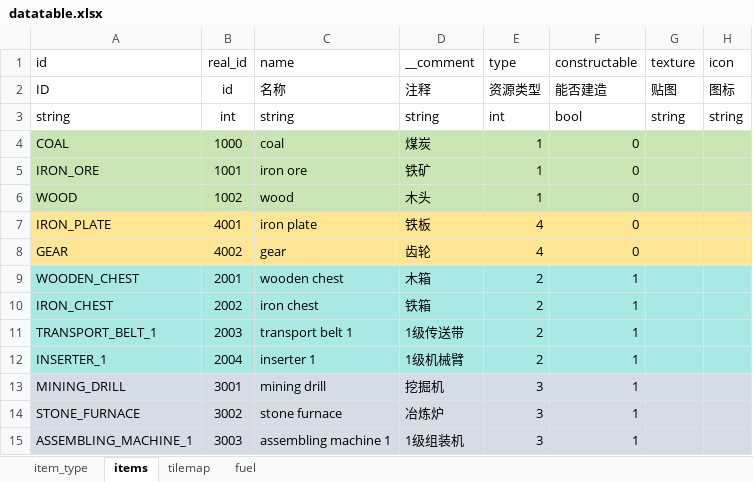
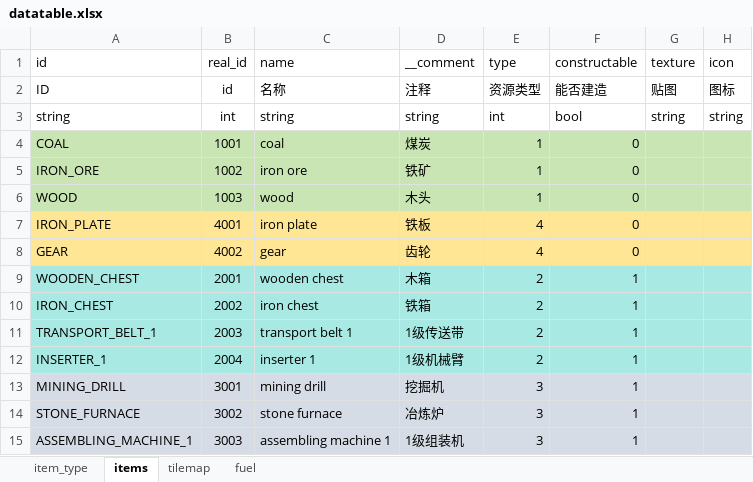
Before and after one commit to JACKADUX/godot-Factorio, an Excel workbook: Factorio/resource/datatables/datatable.xlsx, sheet items, drawn as a sheet; values as stored, in another font and other column widths than the file's, no borders; conditional formats not drawn; the diff names each change by its address in the sheet, - before the commit and + after, or states it on an @@ line.

```diff
--- a/Factorio/resource/datatables/datatable.xlsx (sheet items)
+++ b/Factorio/resource/datatables/datatable.xlsx (sheet items)
-B4 (real_id): 1000
+B4 (real_id): 1001
-B5 (real_id): 1001
+B5 (real_id): 1002
-B6 (real_id): 1002
+B6 (real_id): 1003
```
Also changed, not shown: 27 other files.
